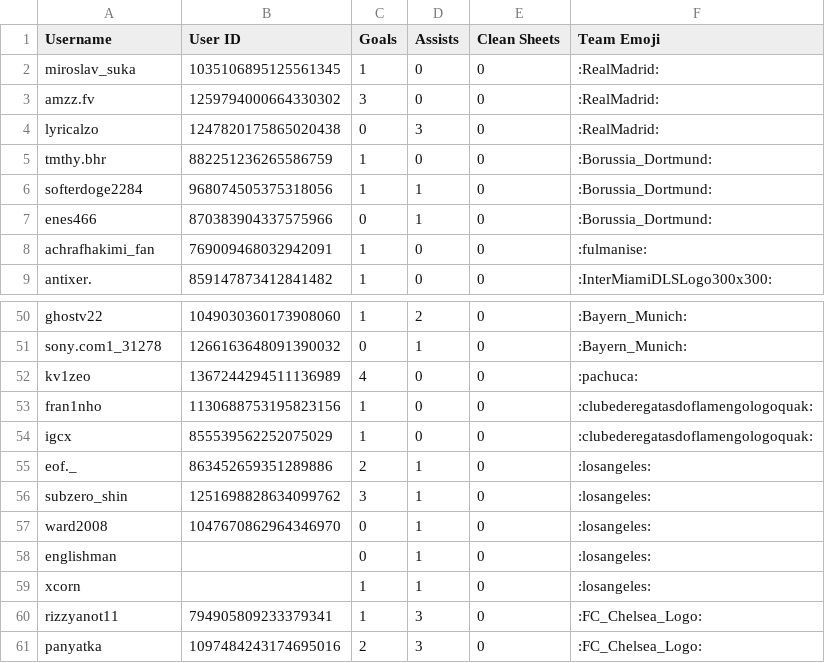
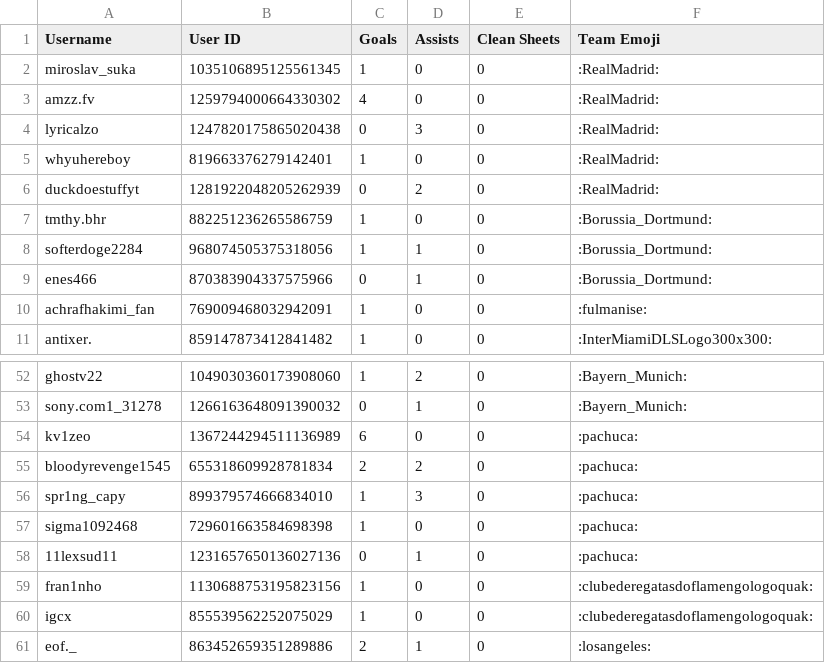
Before and after one commit to AmmarWebDev/SPL, a CSV file: public/database/SPL CWC records.csv, drawn as a sheet; only a part is shown, gaps mark what is left out; the shorter side is filled out with more unchanged rows; addresses are those after the commit; the diff names each change by its address in the sheet, - before the commit and + after, or states it on an @@ line.

Commit message:
Updated top players in 17th july

```diff
--- a/public/database/SPL CWC records.csv
+++ b/public/database/SPL CWC records.csv
-C3 (Goals): 3
+C3 (Goals): 4
+row 5: whyuhereboy | 819663376279142401 | 1 | 0 | 0 | :RealMadrid:
+row 6: duckdoestuffyt | 1281922048205262939 | 0 | 2 | 0 | :RealMadrid:
-C54 (Goals): 4
+C54 (Goals): 6
+row 55: bloodyrevenge1545 | 655318609928781834 | 2 | 2 | 0 | :pachuca:
+row 56: spr1ng_capy | 899379574666834010 | 1 | 3 | 0 | :pachuca:
+row 57: sigma1092468 | 729601663584698398 | 1 | 0 | 0 | :pachuca:
+row 58: 11lexsud11 | 1231657650136027136 | 0 | 1 | 0 | :pachuca:
```
